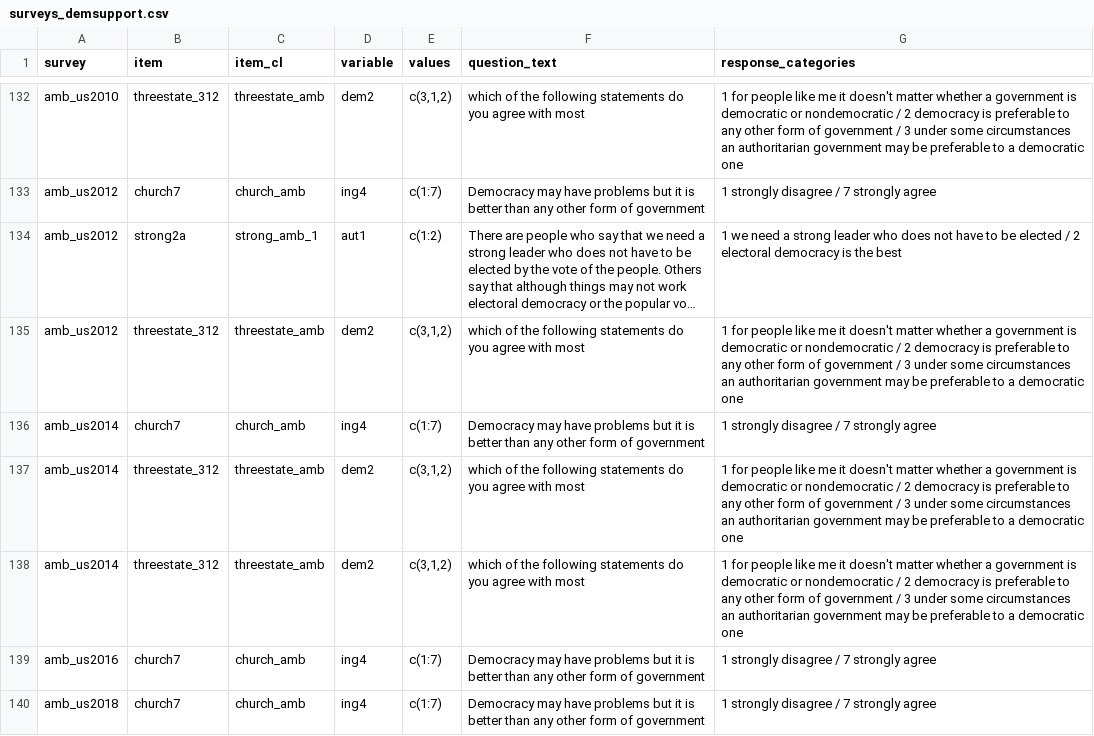
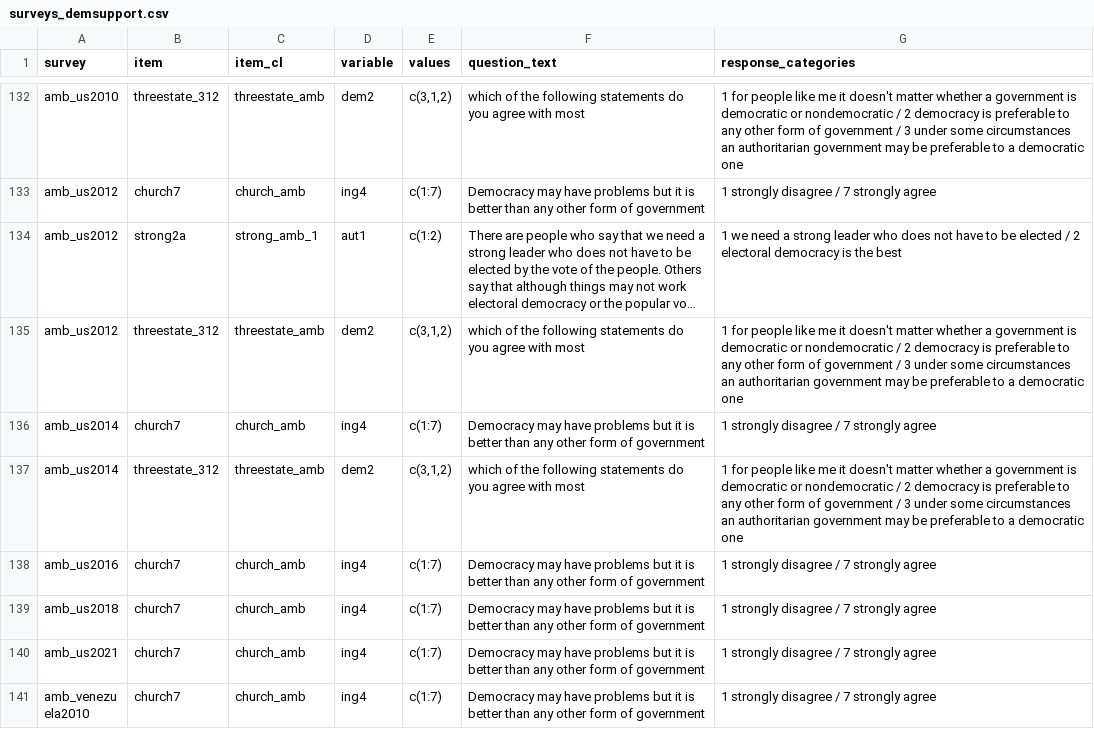
Before and after one commit to fsolt/dcpo_demsupport_data, a CSV file: data-raw/surveys_demsupport.csv, drawn as a sheet; only a part is shown, gaps mark what is left out; the shorter side is filled out with more unchanged rows; long unchanged cells end in …; the diff names each change by its address in the sheet, - before the commit and + after, or states it on an @@ line.

```diff
--- a/data-raw/surveys_demsupport.csv
+++ b/data-raw/surveys_demsupport.csv
-row 138: amb_us2014 | threestate_312 | threestate_amb | dem2 | c(3,1,2) | which of the following statements do you agree with most | 1 for people like me it doesn't matter whether a government is democratic or nondemocratic / 2 democracy is preferable to any other form of government / 3 under some circumstances an authoritarian government may be preferable to a democratic one
```
Also changed, not shown: data-raw/validation_items_asianb.csv, 1 other file.
